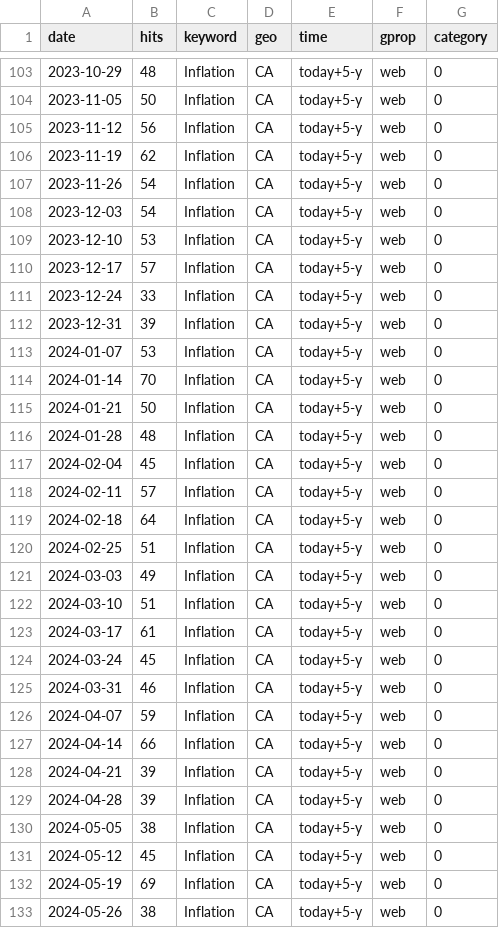
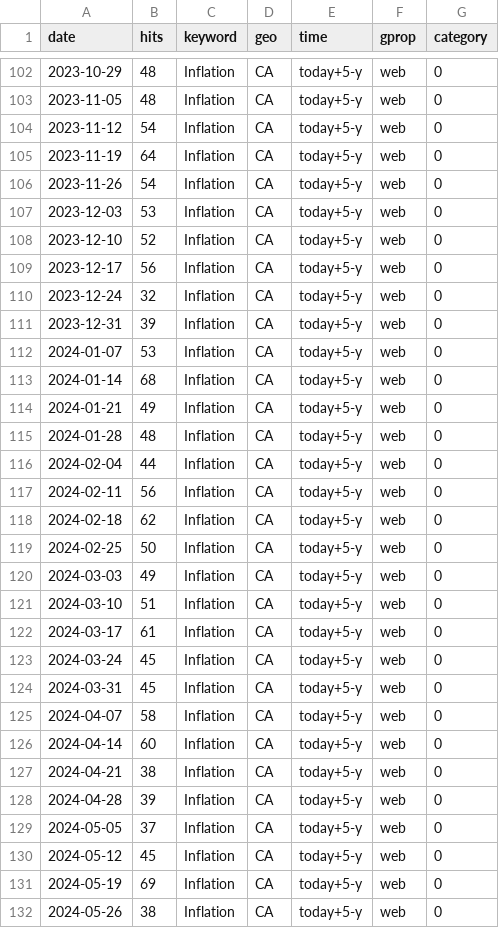
Before and after one commit to nadoune/automate_Rscript, a CSV file: data/Inflation_trends.csv, drawn as a sheet; only a part is shown, gaps mark what is left out; the diff covers the shown part only.

```diff
--- a/data/Inflation_trends.csv
+++ b/data/Inflation_trends.csv
@@ -103,19 +102,19 @@
 2023-10-29,48,"Inflation","CA","today+5-y","web",0
-2023-11-05,50,"Inflation","CA","today+5-y","web",0
-2023-11-12,56,"Inflation","CA","today+5-y","web",0
-2023-11-19,62,"Inflation","CA","today+5-y","web",0
+2023-11-05,48,"Inflation","CA","today+5-y","web",0
+2023-11-12,54,"Inflation","CA","today+5-y","web",0
+2023-11-19,64,"Inflation","CA","today+5-y","web",0
 2023-11-26,54,"Inflation","CA","today+5-y","web",0
-2023-12-03,54,"Inflation","CA","today+5-y","web",0
-2023-12-10,53,"Inflation","CA","today+5-y","web",0
-2023-12-17,57,"Inflation","CA","today+5-y","web",0
-2023-12-24,33,"Inflation","CA","today+5-y","web",0
+2023-12-03,53,"Inflation","CA","today+5-y","web",0
+2023-12-10,52,"Inflation","CA","today+5-y","web",0
+2023-12-17,56,"Inflation","CA","today+5-y","web",0
+2023-12-24,32,"Inflation","CA","today+5-y","web",0
 2023-12-31,39,"Inflation","CA","today+5-y","web",0
 2024-01-07,53,"Inflation","CA","today+5-y","web",0
-2024-01-14,70,"Inflation","CA","today+5-y","web",0
-2024-01-21,50,"Inflation","CA","today+5-y","web",0
+2024-01-14,68,"Inflation","CA","today+5-y","web",0
+2024-01-21,49,"Inflation","CA","today+5-y","web",0
 2024-01-28,48,"Inflation","CA","today+5-y","web",0
-2024-02-04,45,"Inflation","CA","today+5-y","web",0
-2024-02-11,57,"Inflation","CA","today+5-y","web",0
-2024-02-18,64,"Inflation","CA","today+5-y","web",0
-2024-02-25,51,"Inflation","CA","today+5-y","web",0
+2024-02-04,44,"Inflation","CA","today+5-y","web",0
+2024-02-11,56,"Inflation","CA","today+5-y","web",0
+2024-02-18,62,"Inflation","CA","today+5-y","web",0
+2024-02-25,50,"Inflation","CA","today+5-y","web",0
 2024-03-03,49,"Inflation","CA","today+5-y","web",0
@@ -124,8 +123,8 @@
 2024-03-24,45,"Inflation","CA","today+5-y","web",0
-2024-03-31,46,"Inflation","CA","today+5-y","web",0
-2024-04-07,59,"Inflation","CA","today+5-y","web",0
-2024-04-14,66,"Inflation","CA","today+5-y","web",0
-2024-04-21,39,"Inflation","CA","today+5-y","web",0
+2024-03-31,45,"Inflation","CA","today+5-y","web",0
+2024-04-07,58,"Inflation","CA","today+5-y","web",0
+2024-04-14,60,"Inflation","CA","today+5-y","web",0
+2024-04-21,38,"Inflation","CA","today+5-y","web",0
 2024-04-28,39,"Inflation","CA","today+5-y","web",0
-2024-05-05,38,"Inflation","CA","today+5-y","web",0
+2024-05-05,37,"Inflation","CA","today+5-y","web",0
 2024-05-12,45,"Inflation","CA","today+5-y","web",0
```
Also changed, not shown: 1 removed row and 124 edited cells elsewhere in this file, data/Recession_trends.csv, data/SupplyChain_trends.csv.
